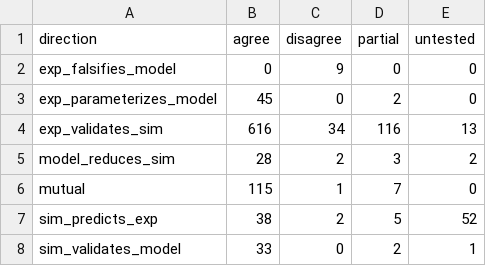
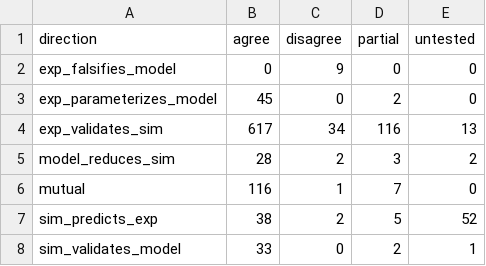
Before and after one commit to MattH55/smash-sim, a CSV file: data/views/arrows.csv, drawn as a sheet.

```diff
--- a/data/views/arrows.csv
+++ b/data/views/arrows.csv
@@ -3,5 +3,5 @@ exp_falsifies_model,0,9,0,0
 exp_parameterizes_model,45,0,2,0
-exp_validates_sim,616,34,116,13
+exp_validates_sim,617,34,116,13
 model_reduces_sim,28,2,3,2
-mutual,115,1,7,0
+mutual,116,1,7,0
 sim_predicts_exp,38,2,5,52
```
Also changed, not shown: data/30_missing.csv, data/views/class_x_event_grid.csv, 8 other files.
